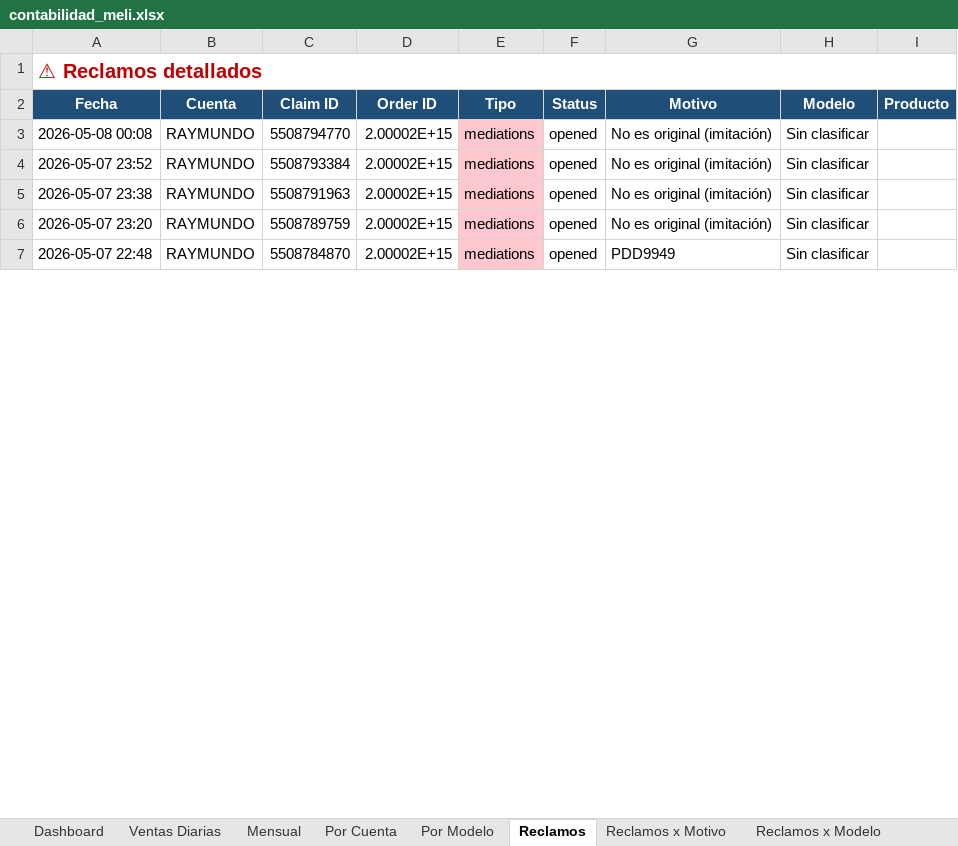
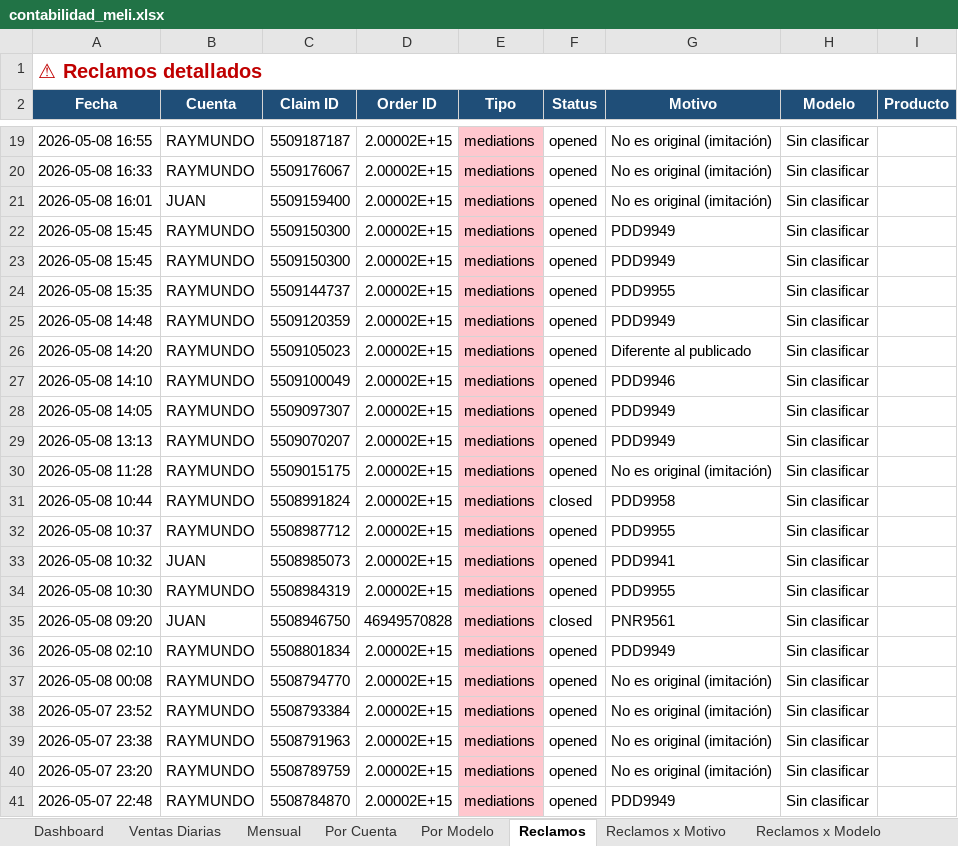
Before and after one commit to kxmwnzbzhn-spec/meli-autoresponder, an Excel workbook: contabilidad_meli.xlsx, sheet Reclamos, drawn as a sheet; only a part is shown, gaps mark what is left out; values as stored, in another font and other column widths than the file's, no borders; the diff covers the shown part only; the diff names each change by its address in the sheet, - before the commit and + after, or states it on an @@ line.

Commit message:
accounting cierre 2026-05-08

```diff
--- a/contabilidad_meli.xlsx (sheet Reclamos)
+++ b/contabilidad_meli.xlsx (sheet Reclamos)
+row 19: 2026-05-08 16:55 | RAYMUNDO | 5509187187 | 2.00002E+15 | mediations | opened | No es original (imitación) | Sin clasificar
+row 20: 2026-05-08 16:33 | RAYMUNDO | 5509176067 | 2.00002E+15 | mediations | opened | No es original (imitación) | Sin clasificar
+row 21: 2026-05-08 16:01 | JUAN | 5509159400 | 2.00002E+15 | mediations | opened | No es original (imitación) | Sin clasificar
+row 22: 2026-05-08 15:45 | RAYMUNDO | 5509150300 | 2.00002E+15 | mediations | opened | PDD9949 | Sin clasificar
+row 23: 2026-05-08 15:45 | RAYMUNDO | 5509150300 | 2.00002E+15 | mediations | opened | PDD9949 | Sin clasificar
+row 24: 2026-05-08 15:35 | RAYMUNDO | 5509144737 | 2.00002E+15 | mediations | opened | PDD9955 | Sin clasificar
+row 25: 2026-05-08 14:48 | RAYMUNDO | 5509120359 | 2.00002E+15 | mediations | opened | PDD9949 | Sin clasificar
+row 26: 2026-05-08 14:20 | RAYMUNDO | 5509105023 | 2.00002E+15 | mediations | opened | Diferente al publicado | Sin clasificar
+row 27: 2026-05-08 14:10 | RAYMUNDO | 5509100049 | 2.00002E+15 | mediations | opened | PDD9946 | Sin clasificar
+row 28: 2026-05-08 14:05 | RAYMUNDO | 5509097307 | 2.00002E+15 | mediations | opened | PDD9949 | Sin clasificar
+row 29: 2026-05-08 13:13 | RAYMUNDO | 5509070207 | 2.00002E+15 | mediations | opened | PDD9949 | Sin clasificar
+row 30: 2026-05-08 11:28 | RAYMUNDO | 5509015175 | 2.00002E+15 | mediations | opened | No es original (imitación) | Sin clasificar
+row 31: 2026-05-08 10:44 | RAYMUNDO | 5508991824 | 2.00002E+15 | mediations | closed | PDD9958 | Sin clasificar
+row 32: 2026-05-08 10:37 | RAYMUNDO | 5508987712 | 2.00002E+15 | mediations | opened | PDD9955 | Sin clasificar
+row 33: 2026-05-08 10:32 | JUAN | 5508985073 | 2.00002E+15 | mediations | opened | PDD9941 | Sin clasificar
+row 34: 2026-05-08 10:30 | RAYMUNDO | 5508984319 | 2.00002E+15 | mediations | opened | PDD9955 | Sin clasificar
+row 35: 2026-05-08 09:20 | JUAN | 5508946750 | 46949570828 | mediations | closed | PNR9561 | Sin clasificar
+row 36: 2026-05-08 02:10 | RAYMUNDO | 5508801834 | 2.00002E+15 | mediations | opened | PDD9949 | Sin clasificar
```
Also changed, not shown: 23 added rows, 6 removed rows and 6 edited cells elsewhere in this sheet, sheet Ventas Diarias, sheet Dashboard, sheet Por Cuenta, sheet Reclamos x Motivo, sheet Por Modelo, sheet Mensual, 1 more sheet.
